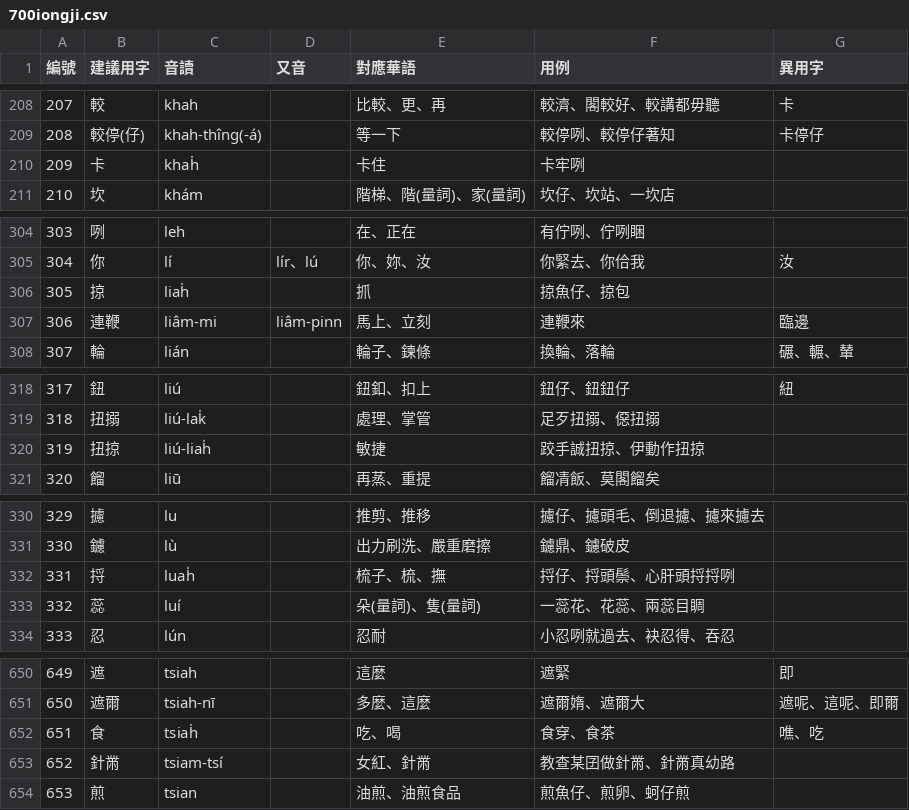
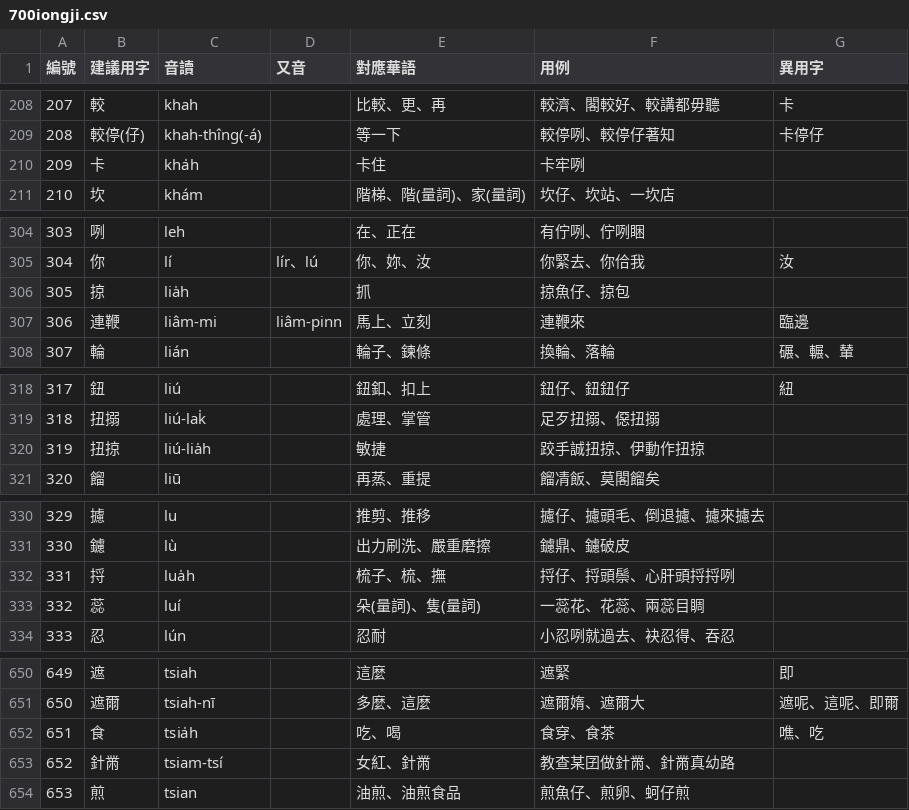
Before and after one commit to yiufung/minnan-700, a CSV file: 700iongji.csv, drawn as a sheet; only a part is shown, gaps mark what is left out; the diff covers the shown part only.

```diff
--- a/700iongji.csv
+++ b/700iongji.csv
@@ -209,3 +209,3 @@
 208,較停(仔),khah-thîng(-á),,等一下,"較停咧、較停仔著知",卡停仔
-209,卡,khah̍,,卡住,卡牢咧,
+209,卡,kha̍h,,卡住,卡牢咧,
 210,坎,khám,,"階梯、階(量詞)、家(量詞)","坎仔、坎站、一坎店",
@@ -305,3 +305,3 @@
 304,你,lí,lír、lú,你、妳、汝,"你緊去、你佮我",汝
-305,掠,liah̍,,抓,掠魚仔、掠包,
+305,掠,lia̍h,,抓,掠魚仔、掠包,
 306,連鞭,liâm-mi,liâm-pinn,馬上、立刻,連鞭來,臨邊
@@ -319,3 +319,3 @@
 318,扭搦,liú-lak̍,,處理、掌管,"足歹扭搦、僫扭搦",
-319,扭掠,liú-liah̍,,敏捷,"跤手誠扭掠、伊動作扭掠",
+319,扭掠,liú-lia̍h,,敏捷,"跤手誠扭掠、伊動作扭掠",
 320,餾,liū,,再蒸、重提,"餾凊飯、莫閣餾矣",
@@ -331,3 +331,3 @@
 330,鑢,lù,,"出力刷洗、嚴重磨擦",鑢鼎、鑢破皮,
-331,捋,luah̍,,"梳子、梳、撫","捋仔、捋頭鬃、心肝頭捋捋咧",
+331,捋,lua̍h,,"梳子、梳、撫","捋仔、捋頭鬃、心肝頭捋捋咧",
 332,蕊,luí,,"朵(量詞)、隻(量詞)","一蕊花、花蕊、兩蕊目睭",
@@ -651,3 +651,3 @@
 650,遮爾,tsiah-nī,,多麼、這麼,"遮爾媠、遮爾大","遮呢、這呢、即爾"
-651,食,tsiah̍,,吃、喝,食穿、食茶,噍、吃
+651,食,tsia̍h,,吃、喝,食穿、食茶,噍、吃
 652,針黹,tsiam-tsí,,女紅、針黹,"教查某囝做針黹、針黹真幼路",
```
Also changed, not shown: 20 edited cells elsewhere in this file.
